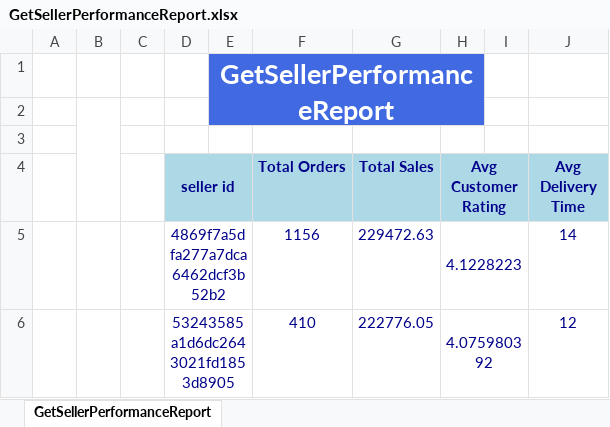
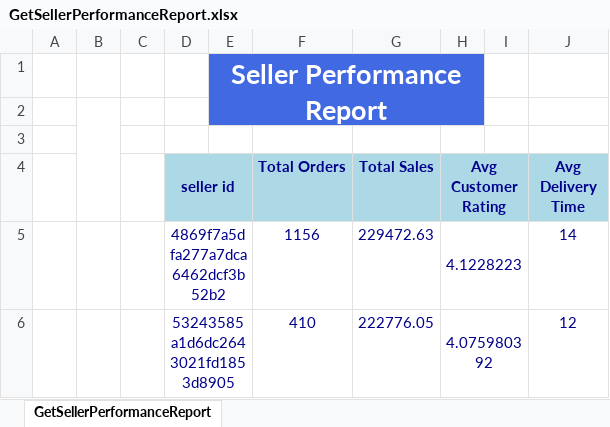
Before and after one commit to KhalidEltaweel/OlistStore_E-Commerce, an Excel workbook: Final/Paginated Reports Using SSRS/ExcelFiles/GetSellerPerformanceReport.xlsx, sheet GetSellerPerformanceReport, drawn as a sheet; only a part is shown; values as stored, in another font and other column widths than the file's, no borders; charts and pictures not drawn; the diff names each change by its address in the sheet, - before the commit and + after, or states it on an @@ line.

```diff
--- a/Final/Paginated Reports Using SSRS/ExcelFiles/GetSellerPerformanceReport.xlsx (sheet GetSellerPerformanceReport)
+++ b/Final/Paginated Reports Using SSRS/ExcelFiles/GetSellerPerformanceReport.xlsx (sheet GetSellerPerformanceReport)
-E1: GetSellerPerformanceReport
+E1: Seller Performance Report
```
Also changed, not shown: charts or pictures, Final/Paginated Reports Using SSRS/ExcelFiles/GetCustomerDemographicsReport.xlsx, Final/Paginated Reports Using SSRS/ExcelFiles/GetPaymentMethodsReport.xlsx, 52 other files.
